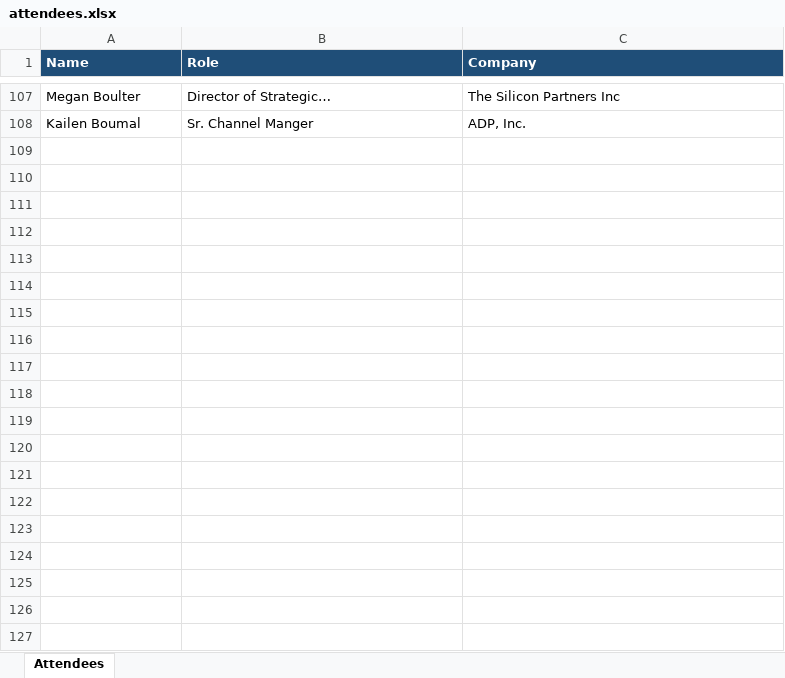
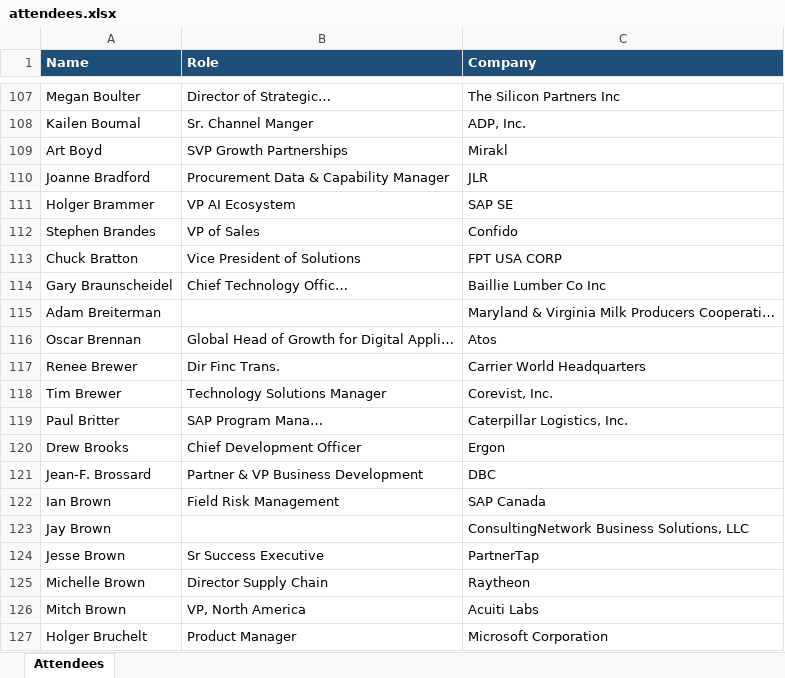
Before and after one commit to laha-ai/test-one, an Excel workbook: attendees.xlsx, sheet Attendees, drawn as a sheet; only a part is shown, gaps mark what is left out; values as stored, in another font and other column widths than the file's, no borders; the diff covers the shown part only; the diff names each change by its address in the sheet, - before the commit and + after, or states it on an @@ line.

```diff
--- a/attendees.xlsx (sheet Attendees)
+++ b/attendees.xlsx (sheet Attendees)
+row 109: Art Boyd | SVP Growth Partnerships | Mirakl
+row 110: Joanne Bradford | Procurement Data & Capability Manager | JLR
+row 111: Holger Brammer | VP AI Ecosystem | SAP SE
+row 112: Stephen Brandes | VP of Sales | Confido
+row 113: Chuck Bratton | Vice President of Solutions | FPT USA CORP
+row 114: Gary Braunscheidel | Chief Technology Offic… | Baillie Lumber Co Inc
+row 115: Adam Breiterman |  | Maryland & Virginia Milk Producers Cooperati…
+row 116: Oscar Brennan | Global Head of Growth for Digital Appli… | Atos
+row 117: Renee Brewer | Dir Finc Trans. | Carrier World Headquarters
+row 118: Tim Brewer | Technology Solutions Manager | Corevist, Inc.
+row 119: Paul Britter | SAP Program Mana… | Caterpillar Logistics, Inc.
+row 120: Drew Brooks | Chief Development Officer | Ergon
+row 121: Jean-F. Brossard | Partner & VP Business Development | DBC
+row 122: Ian Brown | Field Risk Management | SAP Canada
+row 123: Jay Brown |  | ConsultingNetwork Business Solutions, LLC
+row 124: Jesse Brown | Sr Success Executive | PartnerTap
+row 125: Michelle Brown | Director Supply Chain | Raytheon
+row 126: Mitch Brown | VP, North America | Acuiti Labs
+row 127: Holger Bruchelt | Product Manager | Microsoft Corporation
```
Also changed, not shown: 36 added rows elsewhere in this sheet, 1 other file.
